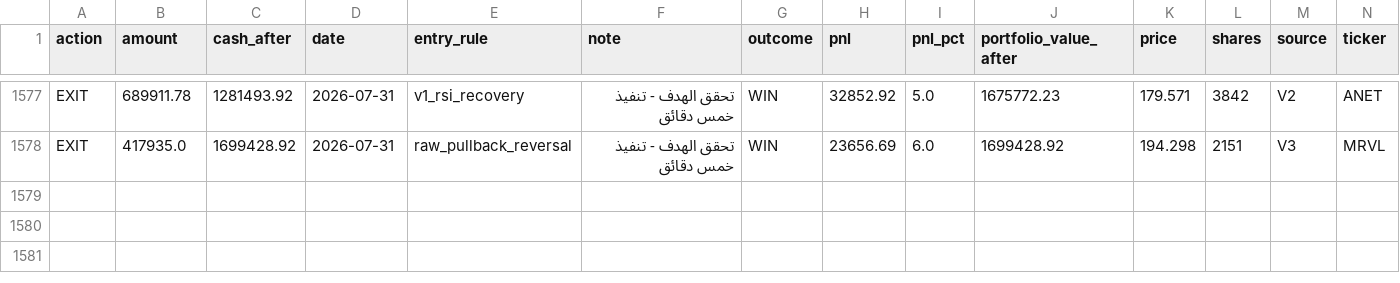
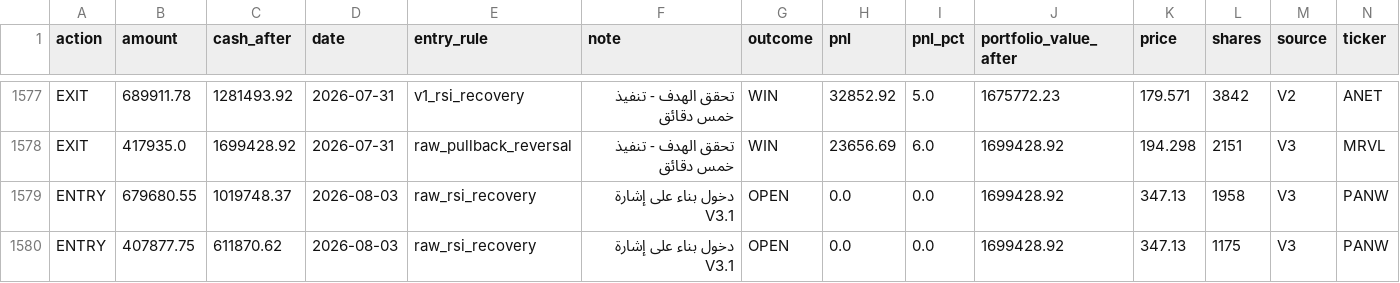
Before and after one commit to Anasmohm/strategy-testing-v2, a CSV file: reports/paper_portfolio_v31_ledger.csv, drawn as a sheet; only a part is shown, gaps mark what is left out; rows hold the shown columns only; the diff names each change by its address in the sheet, - before the commit and + after, or states it on an @@ line.

```diff
--- a/reports/paper_portfolio_v31_ledger.csv
+++ b/reports/paper_portfolio_v31_ledger.csv
+row 1579: ENTRY | 679680.55 | 1019748.37 | 2026-08-03 | raw_rsi_recovery | دخول بناء على إشارة V3.1 | OPEN | 0.0 | 0.0 | 1699428.92 | 347.13 | 1958 | V3 | PANW
+row 1580: ENTRY | 407877.75 | 611870.62 | 2026-08-03 | raw_rsi_recovery | دخول بناء على إشارة V3.1 | OPEN | 0.0 | 0.0 | 1699428.92 | 347.13 | 1175 | V3 | PANW
```
Also changed, not shown: reports/paper_equity_curve_v31.csv, reports/paper_trades_v31.csv, 18 other files.
